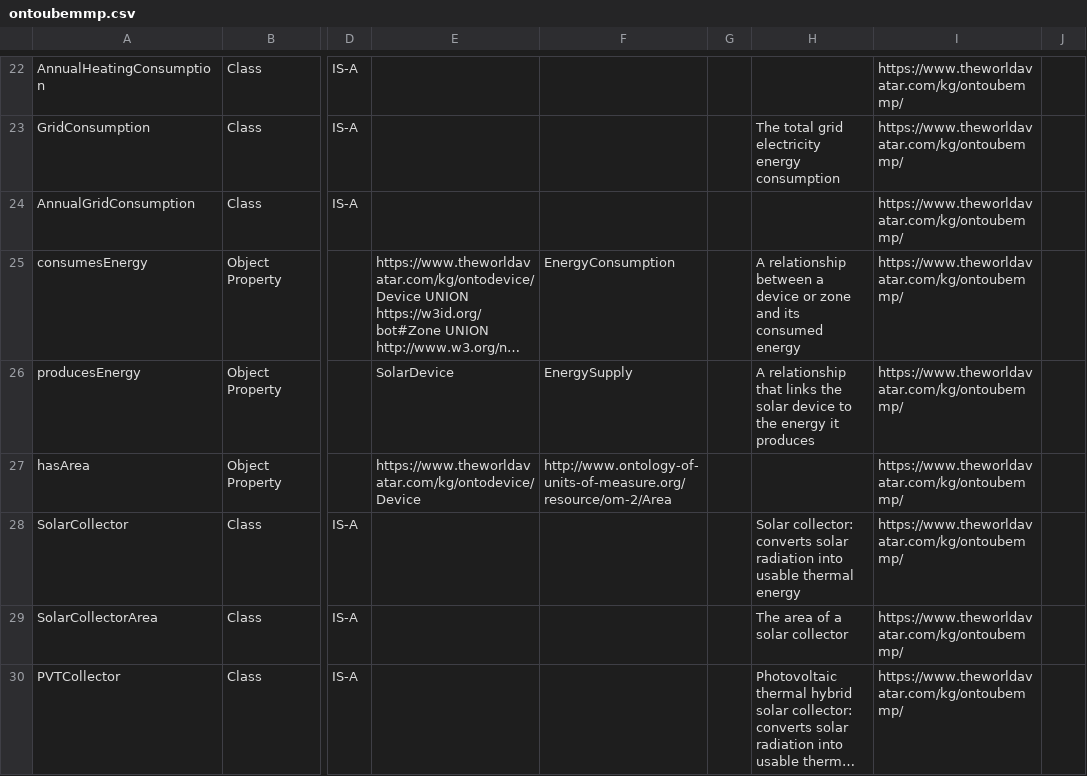
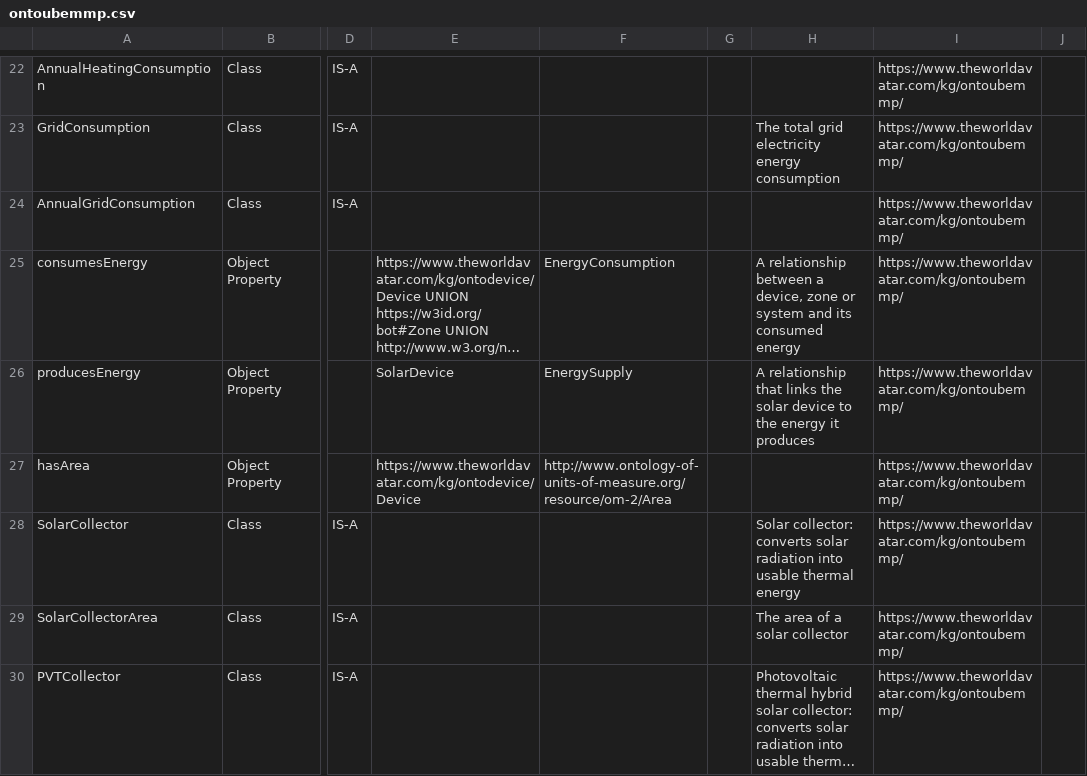
Before and after one commit to msff2/ontology, a CSV file: JPS_Ontology/ontology/ontoubemmp/ontoubemmp.csv, drawn as a sheet; only a part is shown, gaps mark what is left out; long unchanged cells end in …; the diff names each change by its address in the sheet, - before the commit and + after, or states it on an @@ line.

Commit message:
1656-dev-add-threshold-and-meter-related-concepts-to-ontodevice-and-modify-ontoubemmp: Modify definition of consumesEnergy to include system

```diff
--- a/JPS_Ontology/ontology/ontoubemmp/ontoubemmp.csv
+++ b/JPS_Ontology/ontology/ontoubemmp/ontoubemmp.csv
-H25: …between a device or zone and its…
+H25: …between a device, zone or system and its…
```
Also changed, not shown: 1 other file.
